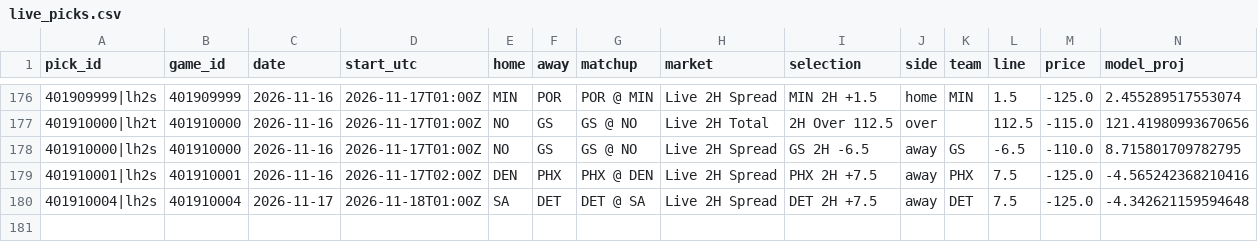
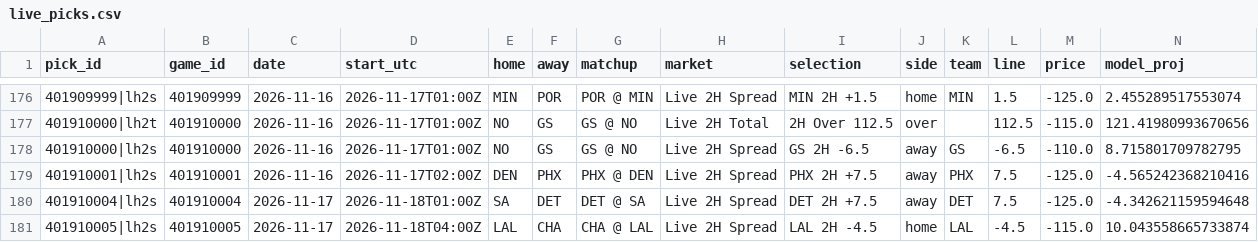
Before and after one commit to quintonmwilson/nba-model, a CSV file: model/live_picks.csv, drawn as a sheet; only a part is shown, gaps mark what is left out; rows hold the shown columns only; the diff names each change by its address in the sheet, - before the commit and + after, or states it on an @@ line.

```diff
--- a/model/live_picks.csv
+++ b/model/live_picks.csv
+row 181: 401910005|lh2s | 401910005 | 2026-11-17 | 2026-11-18T04:00Z | LAL | CHA | CHA @ LAL | Live 2H Spread | LAL 2H -4.5 | home | LAL | -4.5 | -115.0 | 10.043558665733874
```
Also changed, not shown: model/halftime_log.csv, 1 other file.
